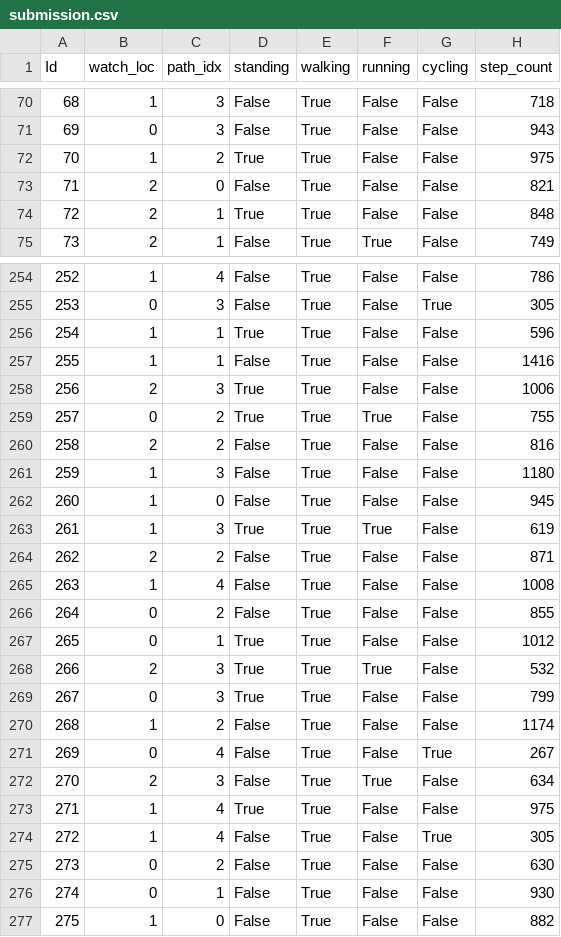
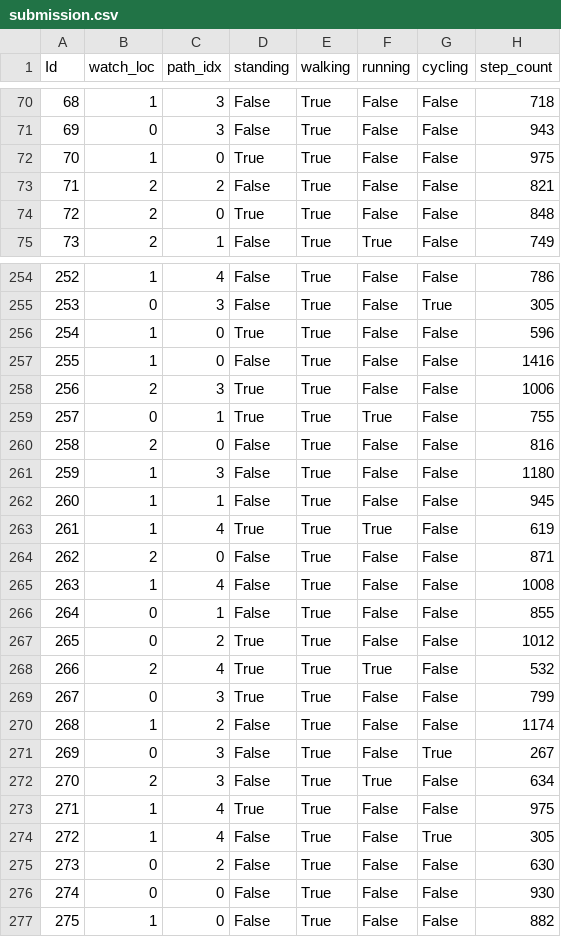
Before and after one commit to suruchithakur/Wearable-Activity-Monitoring, a CSV file: submission.csv, drawn as a sheet; only a part is shown, gaps mark what is left out; the diff covers the shown part only.

Commit message:
Update models, predictor, and training code for path classification

```diff
--- a/submission.csv
+++ b/submission.csv
@@ -71,5 +71,5 @@ Id,watch_loc,path_idx,standing,walking,running,cycling,step_count
 69,0,3,False,True,False,False,943
-70,1,2,True,True,False,False,975
-71,2,0,False,True,False,False,821
-72,2,1,True,True,False,False,848
+70,1,0,True,True,False,False,975
+71,2,2,False,True,False,False,821
+72,2,0,True,True,False,False,848
 73,2,1,False,True,True,False,749
@@ -255,18 +255,18 @@ Id,watch_loc,path_idx,standing,walking,running,cycling,step_count
 253,0,3,False,True,False,True,305
-254,1,1,True,True,False,False,596
-255,1,1,False,True,False,False,1416
+254,1,0,True,True,False,False,596
+255,1,0,False,True,False,False,1416
 256,2,3,True,True,False,False,1006
-257,0,2,True,True,True,False,755
-258,2,2,False,True,False,False,816
+257,0,1,True,True,True,False,755
+258,2,0,False,True,False,False,816
 259,1,3,False,True,False,False,1180
-260,1,0,False,True,False,False,945
-261,1,3,True,True,True,False,619
-262,2,2,False,True,False,False,871
+260,1,1,False,True,False,False,945
+261,1,4,True,True,True,False,619
+262,2,0,False,True,False,False,871
 263,1,4,False,True,False,False,1008
-264,0,2,False,True,False,False,855
-265,0,1,True,True,False,False,1012
-266,2,3,True,True,True,False,532
+264,0,1,False,True,False,False,855
+265,0,2,True,True,False,False,1012
+266,2,4,True,True,True,False,532
 267,0,3,True,True,False,False,799
 268,1,2,False,True,False,False,1174
-269,0,4,False,True,False,True,267
+269,0,3,False,True,False,True,267
 270,2,3,False,True,True,False,634
@@ -275,3 +275,3 @@ Id,watch_loc,path_idx,standing,walking,running,cycling,step_count
 273,0,2,False,True,False,False,630
-274,0,1,False,True,False,False,930
+274,0,0,False,True,False,False,930
 275,1,0,False,True,False,False,882
```
Also changed, not shown: 53 edited cells elsewhere in this file, 11 other files.
